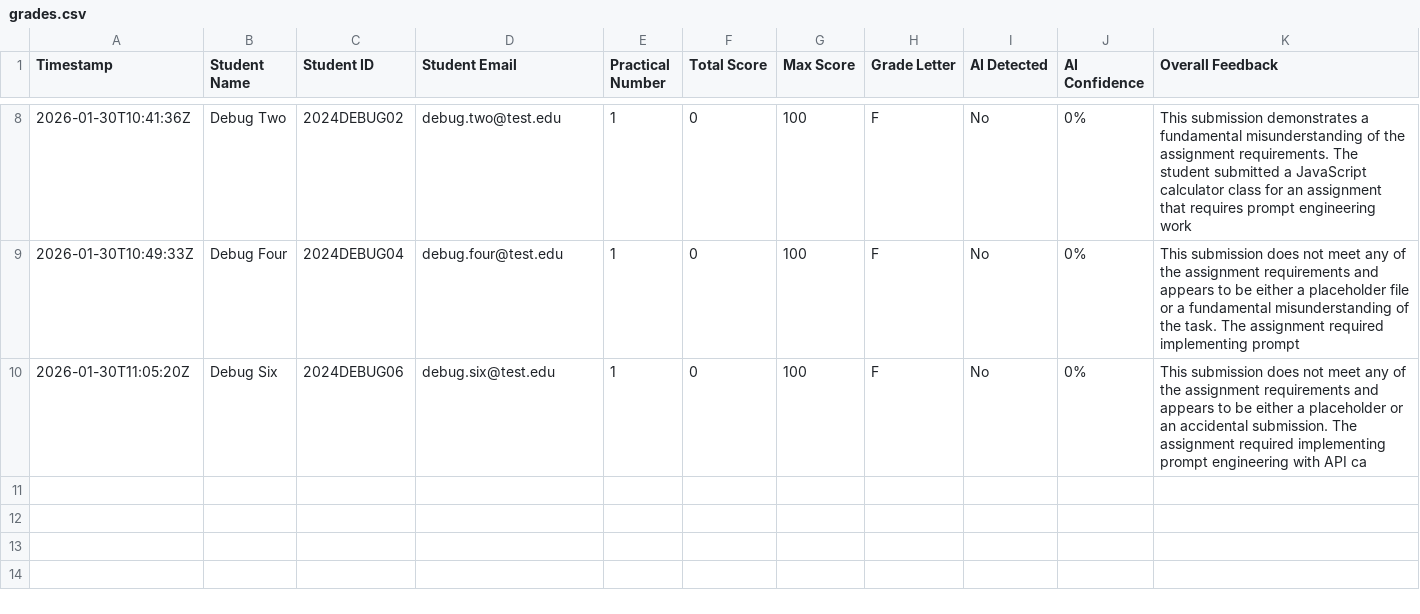
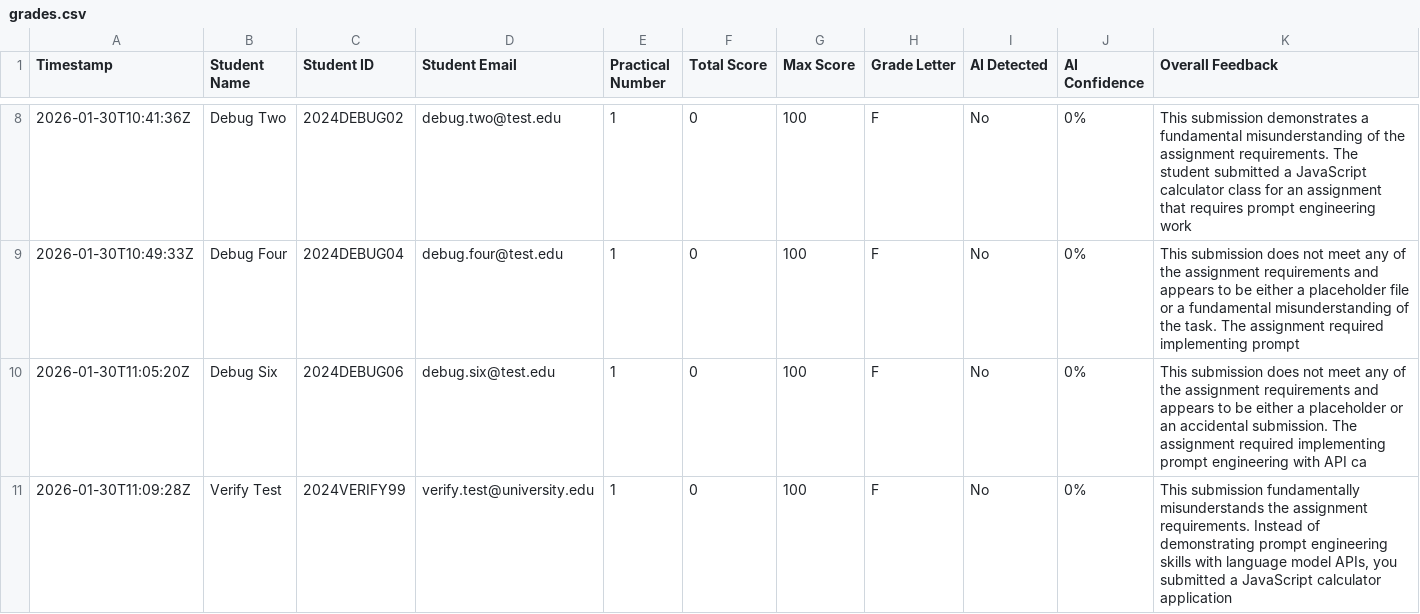
Before and after one commit to dayashankar-ai/ai-assignment-grader, a CSV file: results/grades.csv, drawn as a sheet; only a part is shown, gaps mark what is left out; the diff names each change by its address in the sheet, - before the commit and + after, or states it on an @@ line.

```diff
--- a/results/grades.csv
+++ b/results/grades.csv
+row 11: 2026-01-30T11:09:28Z | Verify Test | 2024VERIFY99 | verify.test@university.edu | 1 | 0 | 100 | F | No | 0% | This submission fundamentally misunderstands the assignment requirements. Instead of demonstrating prompt engineering skills with language model APIs, you submitted a JavaScript calculator application
```
